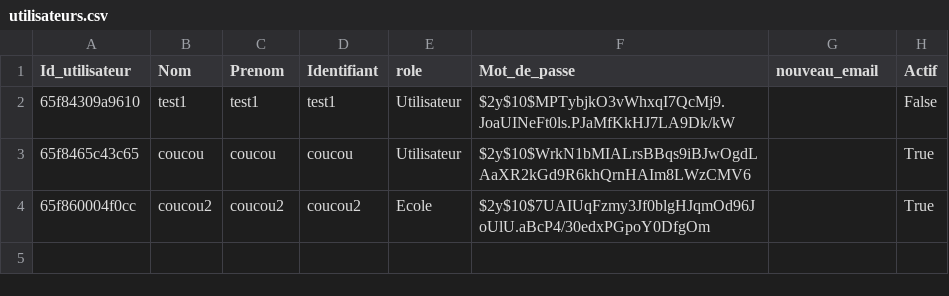
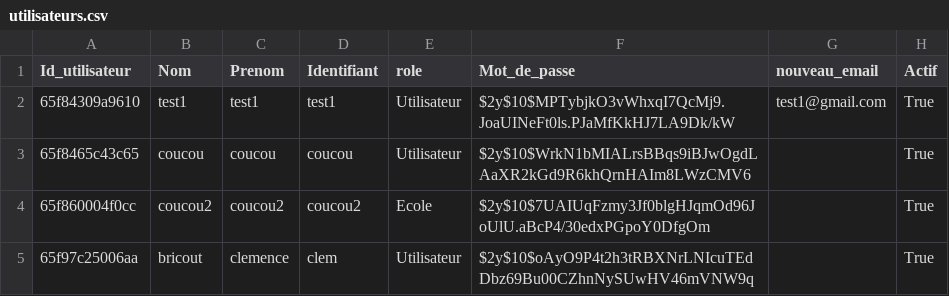
Before and after one commit to MSAcom/Quizzeo, a CSV file: accueil/utilisateurs.csv, drawn as a sheet.

Commit message:
feat(controller): redirections utilisateur

```diff
--- a/accueil/utilisateurs.csv
+++ b/accueil/utilisateurs.csv
@@ -1,4 +1,5 @@
 Id_utilisateur,Nom,Prenom,Identifiant,role,Mot_de_passe,nouveau_email,Actif
-65f84309a9610,test1,test1,test1,Utilisateur,$2y$10$MPTybjkO3vWhxqI7QcMj9.JoaUINeFt0ls.PJaMfKkHJ7LA9Dk/kW,,False
+65f84309a9610,test1,test1,test1,Utilisateur,$2y$10$MPTybjkO3vWhxqI7QcMj9.JoaUINeFt0ls.PJaMfKkHJ7LA9Dk/kW,test1@gmail.com,True
 65f8465c43c65,coucou,coucou,coucou,Utilisateur,$2y$10$WrkN1bMIALrsBBqs9iBJwOgdLAaXR2kGd9R6khQrnHAIm8LWzCMV6,,True
 65f860004f0cc,coucou2,coucou2,coucou2,Ecole,$2y$10$7UAIUqFzmy3Jf0blgHJqmOd96JoUlU.aBcP4/30edxPGpoY0DfgOm,,True
+65f97c25006aa,bricout,clemence,clem,Utilisateur,$2y$10$oAyO9P4t2h3tRBXNrLNIcuTEdDbz69Bu00CZhnNySUwHV46mVNW9q,,True
```
Also changed, not shown: 14 other files.
